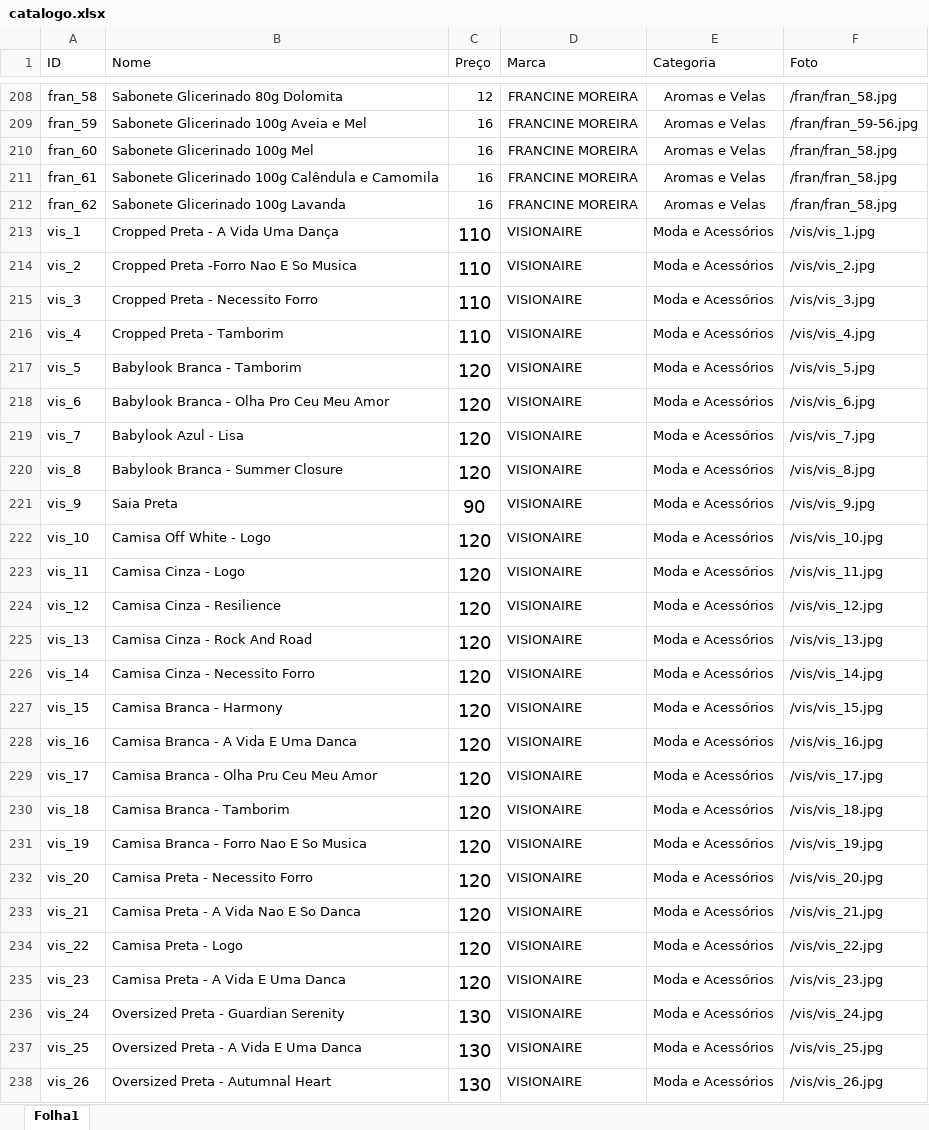
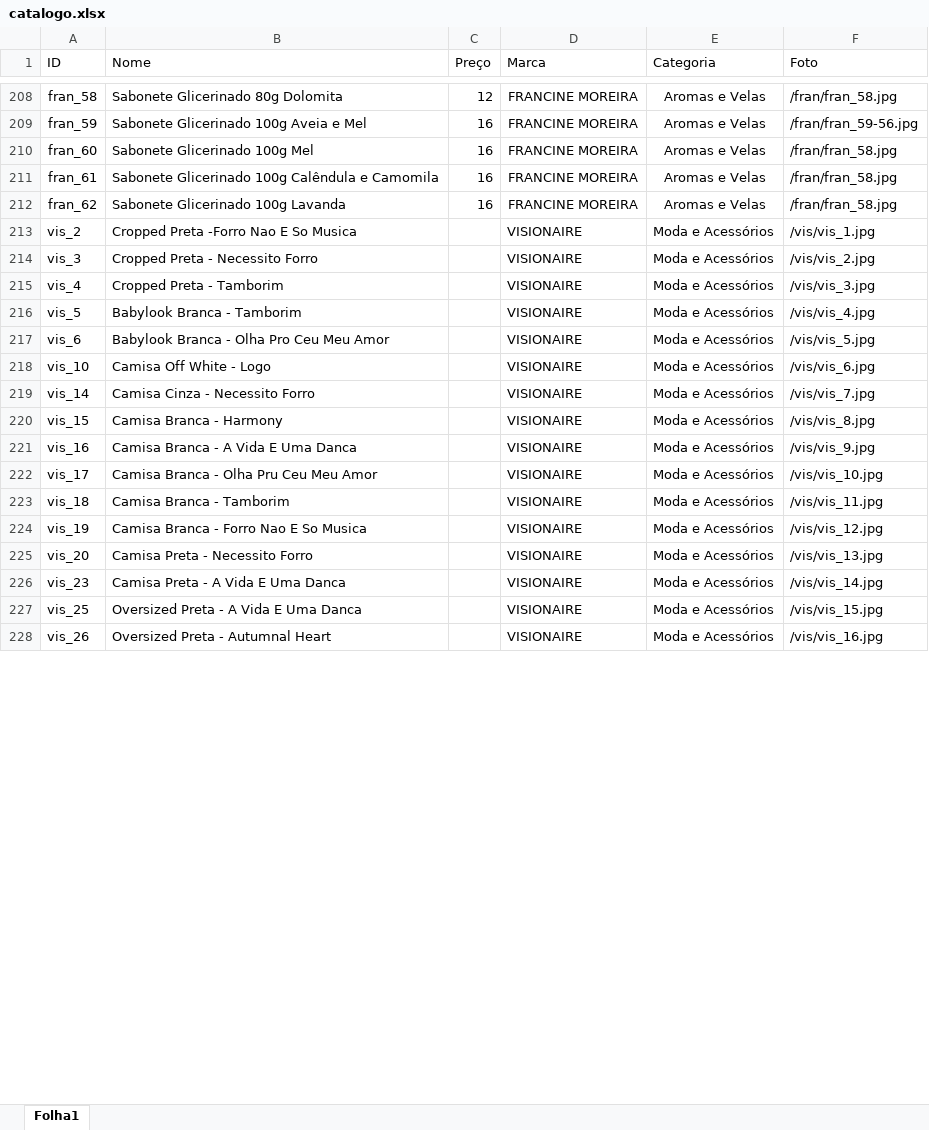
Before and after one commit to MatheusTofani/lojacocriativo, an Excel workbook: catalogo.xlsx, sheet Folha1, drawn as a sheet; only a part is shown, gaps mark what is left out; values as stored, in another font and other column widths than the file's, no borders; removed rows and columns are numbered as before the commit, all else as after; the diff covers the shown part only; the diff names each change by its address in the sheet, - before the commit and + after, or states it on an @@ line.

```diff
--- a/catalogo.xlsx (sheet Folha1)
+++ b/catalogo.xlsx (sheet Folha1)
-row 213: vis_1 | Cropped Preta - A Vida Uma Dança | 110 | VISIONAIRE | Moda e Acessórios | /vis/vis_1.jpg
-C213:C215 (Preço): 110
+C213:C215 (Preço): (empty)
-F213 (Foto): /vis/vis_2.jpg
+F213 (Foto): /vis/vis_1.jpg
-F214 (Foto): /vis/vis_3.jpg
+F214 (Foto): /vis/vis_2.jpg
-F215 (Foto): /vis/vis_4.jpg
+F215 (Foto): /vis/vis_3.jpg
-C216:C217 (Preço): 120
+C216:C217 (Preço): (empty)
-F216 (Foto): /vis/vis_5.jpg
+F216 (Foto): /vis/vis_4.jpg
-F217 (Foto): /vis/vis_6.jpg
+F217 (Foto): /vis/vis_5.jpg
-row 219: vis_7 | Babylook Azul - Lisa | 120 | VISIONAIRE | Moda e Acessórios | /vis/vis_7.jpg
-row 220: vis_8 | Babylook Branca - Summer Closure | 120 | VISIONAIRE | Moda e Acessórios | /vis/vis_8.jpg
-row 221: vis_9 | Saia Preta | 90 | VISIONAIRE | Moda e Acessórios | /vis/vis_9.jpg
-C218 (Preço): 120
+C218 (Preço): (empty)
-F218 (Foto): /vis/vis_10.jpg
+F218 (Foto): /vis/vis_6.jpg
-row 223: vis_11 | Camisa Cinza - Logo | 120 | VISIONAIRE | Moda e Acessórios | /vis/vis_11.jpg
-row 224: vis_12 | Camisa Cinza - Resilience | 120 | VISIONAIRE | Moda e Acessórios | /vis/vis_12.jpg
-row 225: vis_13 | Camisa Cinza - Rock And Road | 120 | VISIONAIRE | Moda e Acessórios | /vis/vis_13.jpg
-C219:C225 (Preço): 120
+C219:C225 (Preço): (empty)
-F219 (Foto): /vis/vis_14.jpg
+F219 (Foto): /vis/vis_7.jpg
-F220 (Foto): /vis/vis_15.jpg
+F220 (Foto): /vis/vis_8.jpg
-F221 (Foto): /vis/vis_16.jpg
+F221 (Foto): /vis/vis_9.jpg
-F222 (Foto): /vis/vis_17.jpg
+F222 (Foto): /vis/vis_10.jpg
-F223 (Foto): /vis/vis_18.jpg
+F223 (Foto): /vis/vis_11.jpg
-F224 (Foto): /vis/vis_19.jpg
+F224 (Foto): /vis/vis_12.jpg
-F225 (Foto): /vis/vis_20.jpg
+F225 (Foto): /vis/vis_13.jpg
-row 233: vis_21 | Camisa Preta - A Vida Nao E So Danca | 120 | VISIONAIRE | Moda e Acessórios | /vis/vis_21.jpg
-row 234: vis_22 | Camisa Preta - Logo | 120 | VISIONAIRE | Moda e Acessórios | /vis/vis_22.jpg
-C226 (Preço): 120
+C226 (Preço): (empty)
-F226 (Foto): /vis/vis_23.jpg
+F226 (Foto): /vis/vis_14.jpg
-row 236: vis_24 | Oversized Preta - Guardian Serenity | 130 | VISIONAIRE | Moda e Acessórios | /vis/vis_24.jpg
-C227:C228 (Preço): 130
+C227:C228 (Preço): (empty)
-F227 (Foto): /vis/vis_25.jpg
+F227 (Foto): /vis/vis_15.jpg
-F228 (Foto): /vis/vis_26.jpg
+F228 (Foto): /vis/vis_16.jpg
```
Also changed, not shown: 1 added row, 1 removed row and 12 edited cells elsewhere in this sheet, 54 other files.
